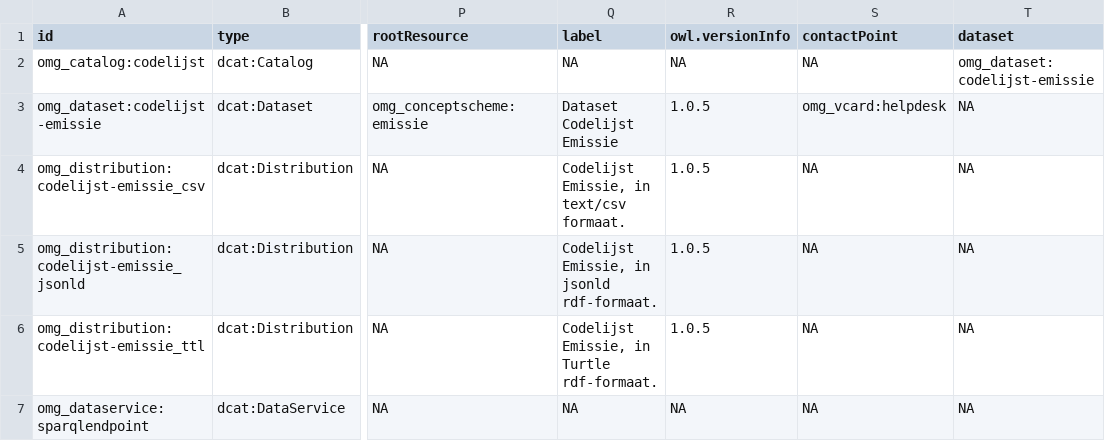
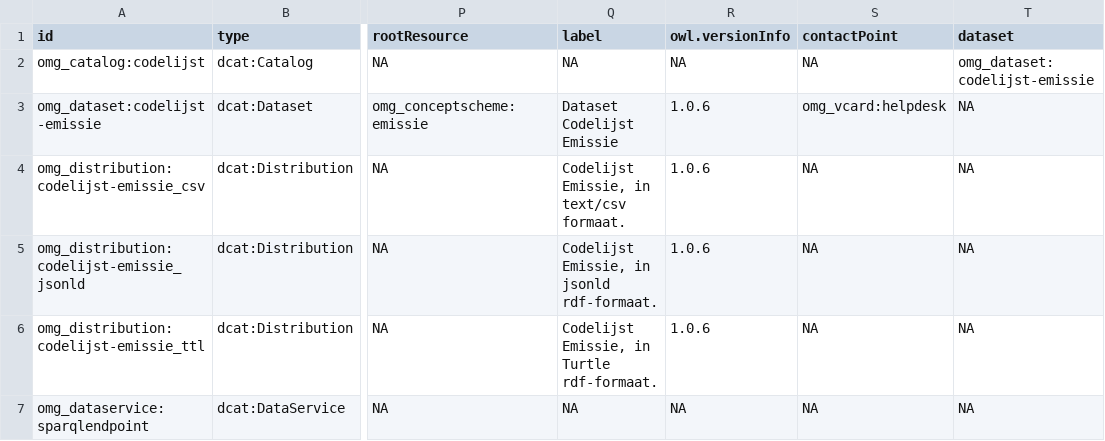
Before and after one commit to milieuinfo/codelijst-emissie, a CSV file: src/main/resources/be/vlaanderen/omgeving/data/id/dataset/codelijst-emissie/catalog.csv, drawn as a sheet; only a part is shown, gaps mark what is left out; the diff names each change by its address in the sheet, - before the commit and + after, or states it on an @@ line.

```diff
--- a/src/main/resources/be/vlaanderen/omgeving/data/id/dataset/codelijst-emissie/catalog.csv
+++ b/src/main/resources/be/vlaanderen/omgeving/data/id/dataset/codelijst-emissie/catalog.csv
-R3:R6 (owl.versionInfo): 1.0.5
+R3:R6 (owl.versionInfo): 1.0.6
```
Also changed, not shown: 7 other files.
